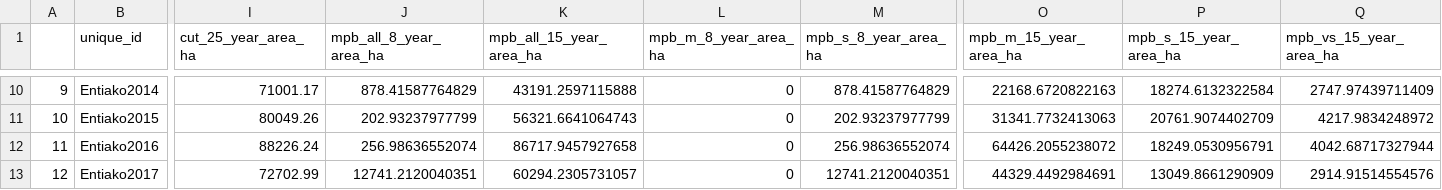
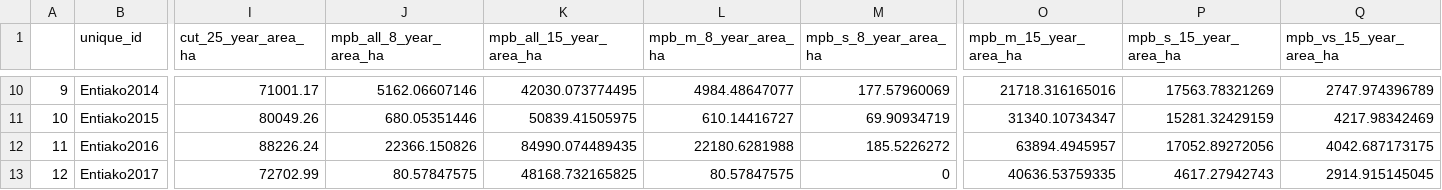
Before and after one commit to bcgov/moose_lch, a CSV file: data/study_area_habitat_sum.csv, drawn as a sheet; only a part is shown, gaps mark what is left out; the diff covers the shown part only; the diff names each change by its address in the sheet, - before the commit and + after, or states it on an @@ line.

```diff
--- a/data/study_area_habitat_sum.csv
+++ b/data/study_area_habitat_sum.csv
-J10 (mpb_all_8_year_area_ha): 878.41587764829
+J10 (mpb_all_8_year_area_ha): 5162.06607146
-K10 (mpb_all_15_year_area_ha): 43191.2597115888
+K10 (mpb_all_15_year_area_ha): 42030.073774495
-L10 (mpb_m_8_year_area_ha): 0
+L10 (mpb_m_8_year_area_ha): 4984.48647077
-M10 (mpb_s_8_year_area_ha): 878.41587764829
+M10 (mpb_s_8_year_area_ha): 177.57960069
-O10 (mpb_m_15_year_area_ha): 22168.6720822163
+O10 (mpb_m_15_year_area_ha): 21718.316165016
-P10 (mpb_s_15_year_area_ha): 18274.6132322584
+P10 (mpb_s_15_year_area_ha): 17563.78321269
-Q10 (mpb_vs_15_year_area_ha): 2747.97439711409
+Q10 (mpb_vs_15_year_area_ha): 2747.974396789
-J11 (mpb_all_8_year_area_ha): 202.93237977799
+J11 (mpb_all_8_year_area_ha): 680.05351446
-K11 (mpb_all_15_year_area_ha): 56321.6641064743
+K11 (mpb_all_15_year_area_ha): 50839.41505975
-L11 (mpb_m_8_year_area_ha): 0
+L11 (mpb_m_8_year_area_ha): 610.14416727
-M11 (mpb_s_8_year_area_ha): 202.93237977799
+M11 (mpb_s_8_year_area_ha): 69.90934719
-O11 (mpb_m_15_year_area_ha): 31341.7732413063
+O11 (mpb_m_15_year_area_ha): 31340.10734347
-P11 (mpb_s_15_year_area_ha): 20761.9074402709
+P11 (mpb_s_15_year_area_ha): 15281.32429159
-Q11 (mpb_vs_15_year_area_ha): 4217.9834248972
+Q11 (mpb_vs_15_year_area_ha): 4217.98342469
-J12 (mpb_all_8_year_area_ha): 256.98636552074
+J12 (mpb_all_8_year_area_ha): 22366.150826
-K12 (mpb_all_15_year_area_ha): 86717.9457927658
+K12 (mpb_all_15_year_area_ha): 84990.074489435
-L12 (mpb_m_8_year_area_ha): 0
+L12 (mpb_m_8_year_area_ha): 22180.6281988
-M12 (mpb_s_8_year_area_ha): 256.98636552074
+M12 (mpb_s_8_year_area_ha): 185.5226272
-O12 (mpb_m_15_year_area_ha): 64426.2055238072
+O12 (mpb_m_15_year_area_ha): 63894.4945957
-P12 (mpb_s_15_year_area_ha): 18249.0530956791
+P12 (mpb_s_15_year_area_ha): 17052.89272056
-Q12 (mpb_vs_15_year_area_ha): 4042.68717327944
+Q12 (mpb_vs_15_year_area_ha): 4042.687173175
-J13 (mpb_all_8_year_area_ha): 12741.2120040351
+J13 (mpb_all_8_year_area_ha): 80.57847575
-K13 (mpb_all_15_year_area_ha): 60294.2305731057
+K13 (mpb_all_15_year_area_ha): 48168.732165825
-L13 (mpb_m_8_year_area_ha): 0
+L13 (mpb_m_8_year_area_ha): 80.57847575
-M13 (mpb_s_8_year_area_ha): 12741.2120040351
+M13 (mpb_s_8_year_area_ha): 0
-O13 (mpb_m_15_year_area_ha): 44329.4492984691
+O13 (mpb_m_15_year_area_ha): 40636.53759335
-P13 (mpb_s_15_year_area_ha): 13049.8661290909
+P13 (mpb_s_15_year_area_ha): 4617.27942743
-Q13 (mpb_vs_15_year_area_ha): 2914.91514554576
+Q13 (mpb_vs_15_year_area_ha): 2914.915145045
```
Also changed, not shown: 123 edited cells elsewhere in this file, data/data.csv, 2 other files.
